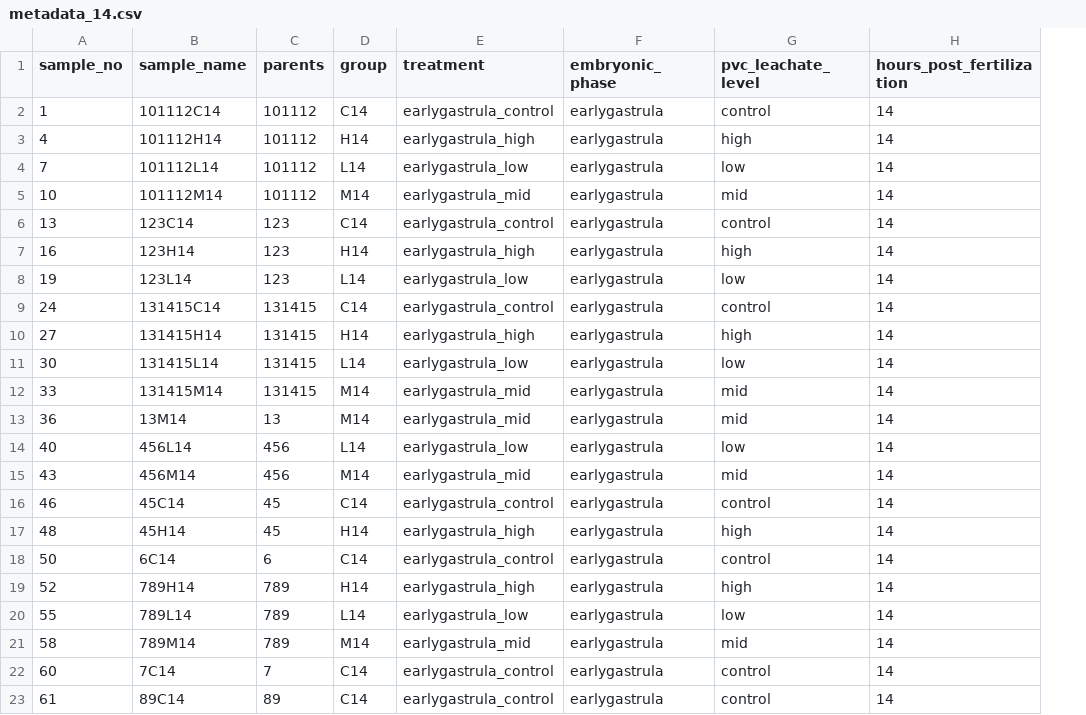
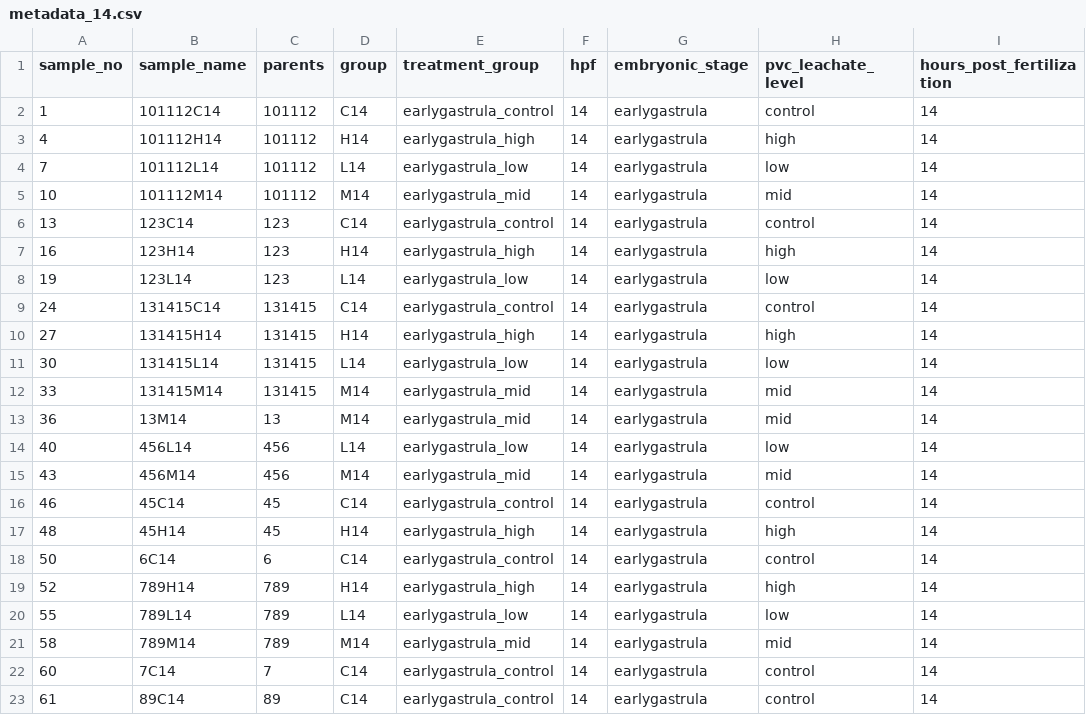
Before and after one commit to sarahtanja/coral-embryo-RNAseq, a CSV file: metadata/metadata_14.csv, drawn as a sheet; only a part is shown; addresses are those after the commit; the diff names each change by its address in the sheet, - before the commit and + after, or states it on an @@ line.

Commit message:
code and metadata folders

```diff
--- a/metadata/metadata_14.csv
+++ b/metadata/metadata_14.csv
+column F (hpf), rows 2-23: all 14
-E1: treatment
+E1: treatment_group
-G1: embryonic_phase
+G1: embryonic_stage
```
Also changed, not shown: metadata/metadata_9.csv, 36 other files.
